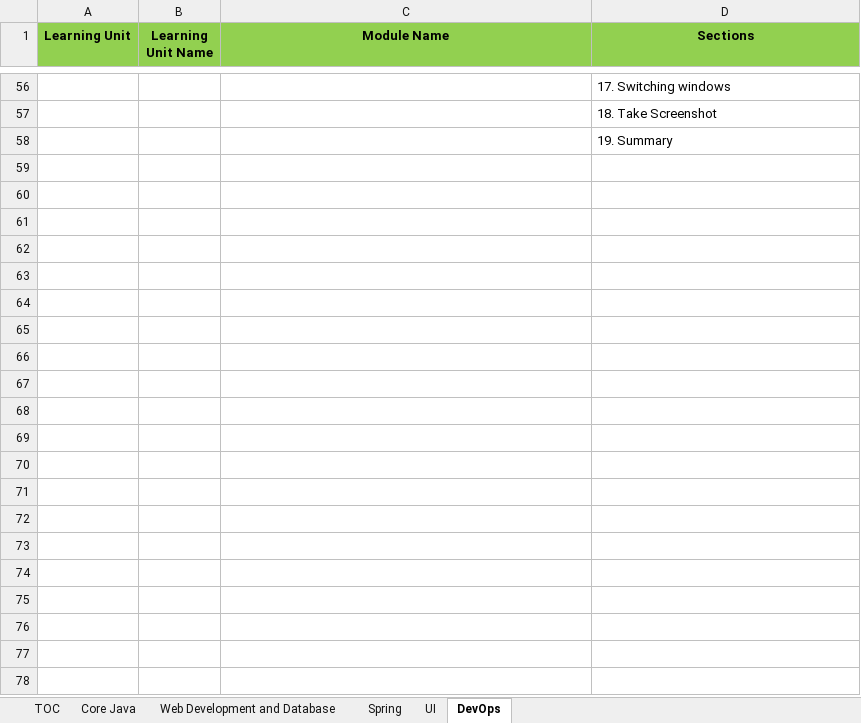
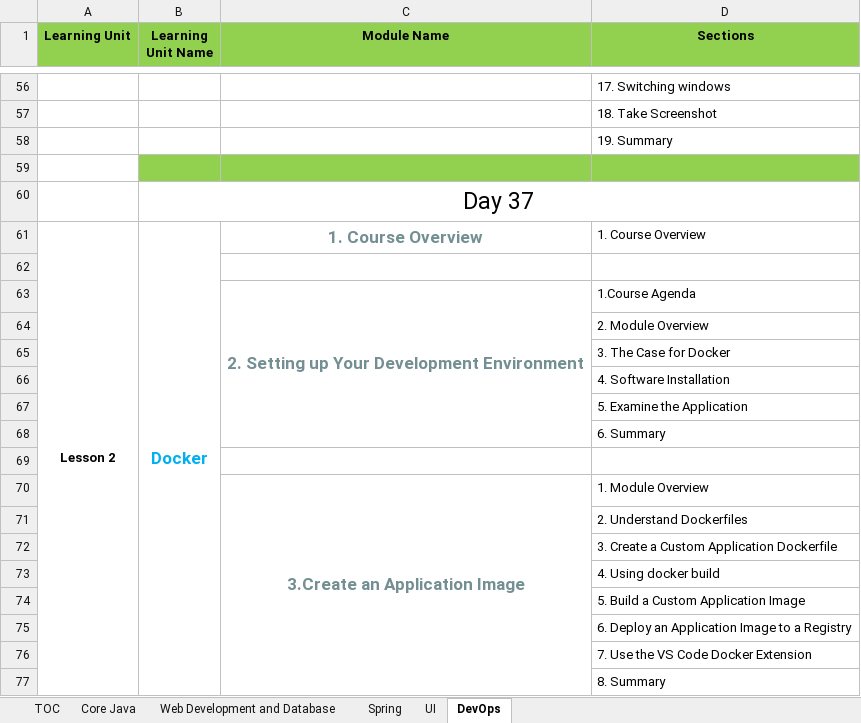
Before and after one commit to StevenJoseph19/DXC-FSD, an Excel workbook: TOC/Java Full Stack.xlsx, sheet DevOps, drawn as a sheet; only a part is shown, gaps mark what is left out; values as stored, in another font and other column widths than the file's, no borders; the diff covers the shown part only; the diff names each change by its address in the sheet, - before the commit and + after, or states it on an @@ line.

Commit message:
Added course materials

```diff
--- a/TOC/Java Full Stack.xlsx (sheet DevOps)
+++ b/TOC/Java Full Stack.xlsx (sheet DevOps)
+row 59: (empty)
+row 60:  | Day 37
+row 61: Lesson 2 | Docker | 1. Course Overview | 1. Course Overview
+row 62: (empty)
+row 63:  |  | 2. Setting up Your Development Environment | 1.Course Agenda
+row 64:  |  |  | 2. Module Overview
+row 65:  |  |  | 3. The Case for Docker
+row 66:  |  |  | 4. Software Installation
+row 67:  |  |  | 5. Examine the Application
+row 68:  |  |  | 6. Summary
+row 69: (empty)
+row 70:  |  | 3.Create an Application Image | 1. Module Overview
+row 71:  |  |  | 2. Understand Dockerfiles
+row 72:  |  |  | 3. Create a Custom Application Dockerfile
+row 73:  |  |  | 4. Using docker build
+row 74:  |  |  | 5. Build a Custom Application Image
+row 75:  |  |  | 6. Deploy an Application Image to a Registry
+row 76:  |  |  | 7. Use the VS Code Docker Extension
+row 77:  |  |  | 8. Summary
```
Also changed, not shown: 25 added rows elsewhere in this sheet, Final-Project-Presentations/Final Project Evaluation Criteria.xlsx, 1 other file.
